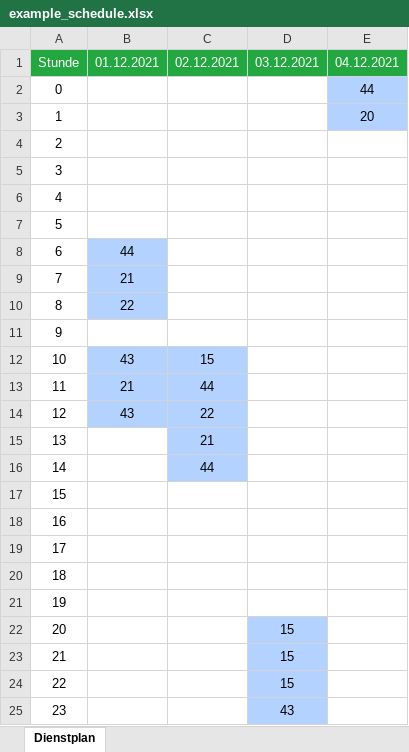
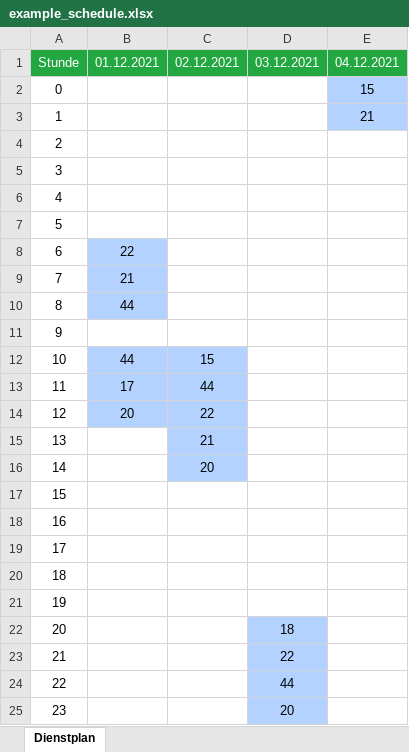
Before and after one commit to sebastianknopf/SCSM, an Excel workbook: output/example_schedule.xlsx, sheet Dienstplan, drawn as a sheet; values as stored, in another font and other column widths than the file's, no borders; the diff names each change by its address in the sheet, - before the commit and + after, or states it on an @@ line.

```diff
--- a/output/example_schedule.xlsx (sheet Dienstplan)
+++ b/output/example_schedule.xlsx (sheet Dienstplan)
-E2: 44
+E2: 15
-E3: 20
+E3: 21
-B8: 44
+B8: 22
-B10: 22
+B10: 44
-B12: 43
+B12: 44
-B13: 21
+B13: 17
-B14: 43
+B14: 20
-C16: 44
+C16: 20
-D22: 15
+D22: 18
-D23: 15
+D23: 22
-D24: 15
+D24: 44
-D25: 43
+D25: 20
```
Also changed, not shown: 4 other files.
